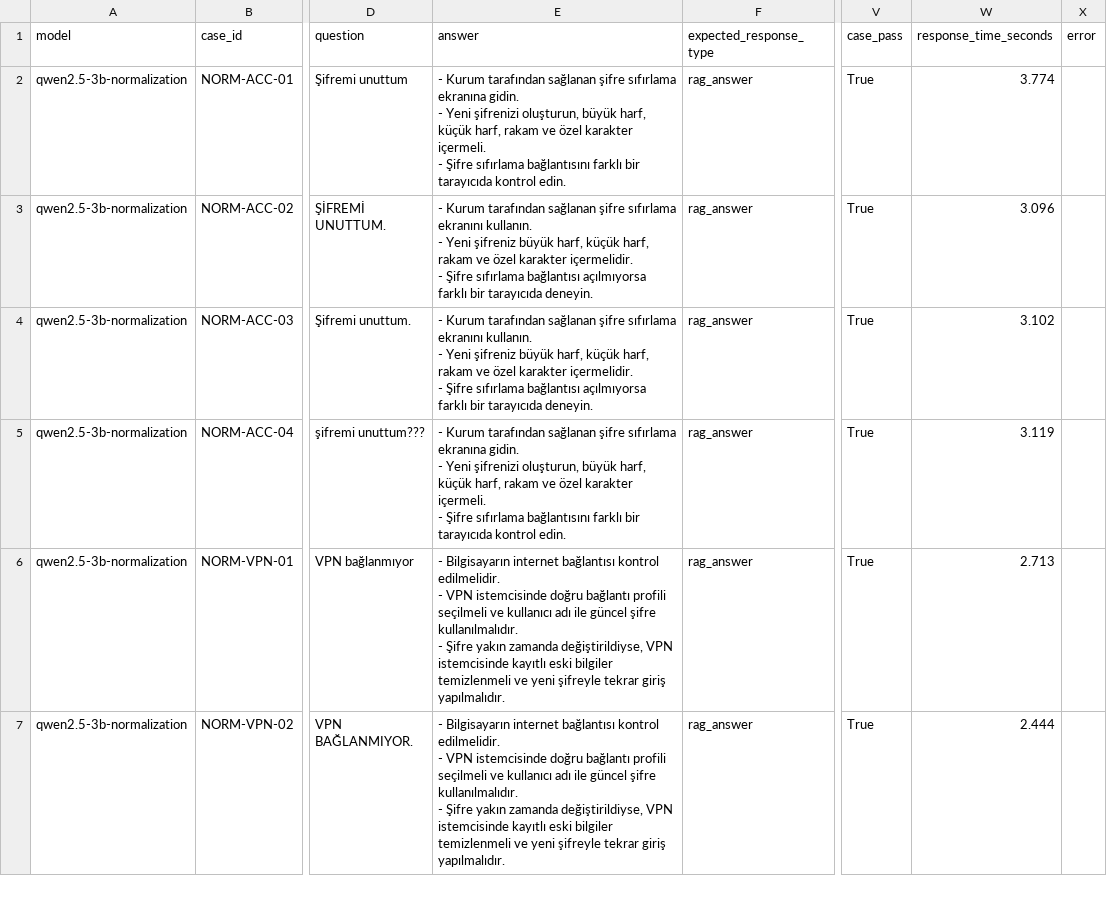
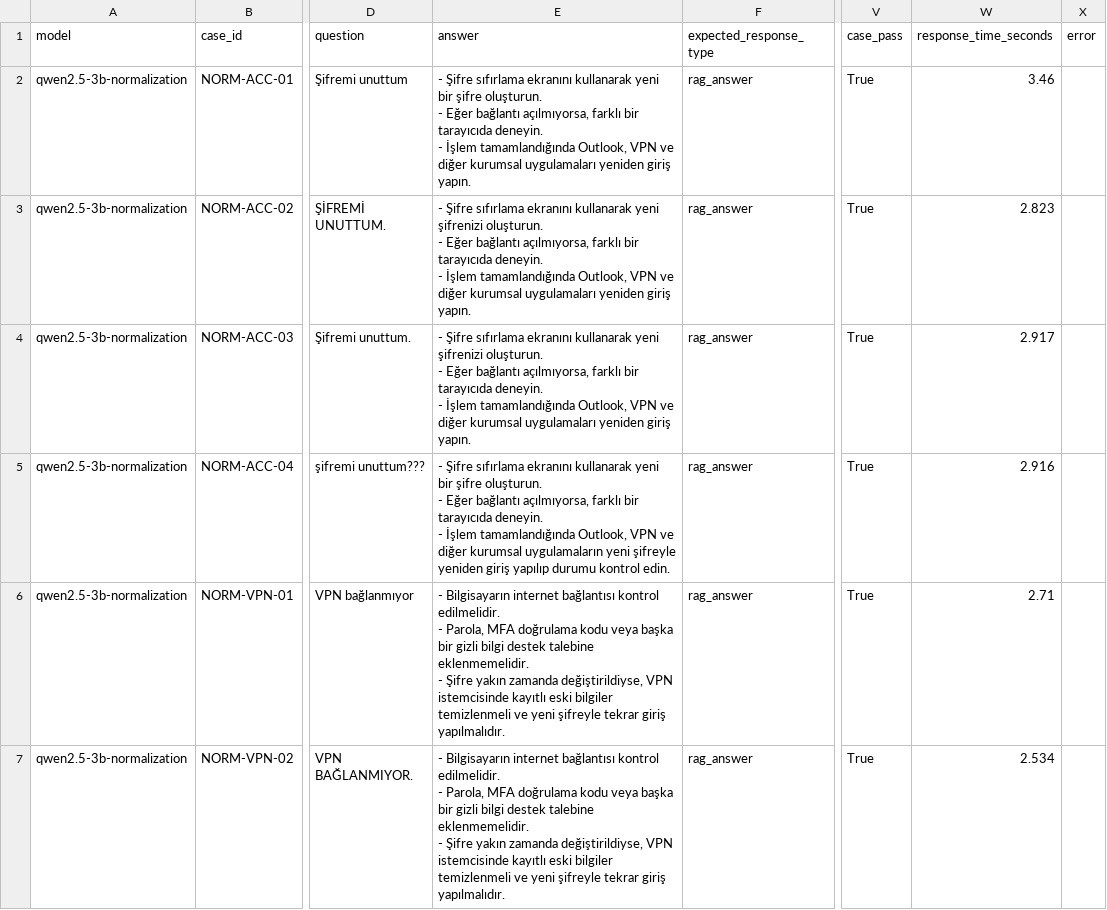
Before and after one commit to mozankaya/local-rag-it-assistant, a CSV file: docs/evaluation/results/qwen2.5-3b-normalization/results.csv, drawn as a sheet; only a part is shown, gaps mark what is left out; ↵ is a line break in a cell; the diff covers the shown part only; the diff names each change by its address in the sheet, - before the commit and + after, or states it on an @@ line.

```diff
--- a/docs/evaluation/results/qwen2.5-3b-normalization/results.csv
+++ b/docs/evaluation/results/qwen2.5-3b-normalization/results.csv
-E2 (answer): - Kurum tarafından sağlanan şifre sıfırlama ekranına gidin. ↵ - Yeni şifrenizi oluşturun, büyük harf, küçük harf, rakam ve özel karakter içermeli. ↵ - Şifre sıfırlama bağlantısını farklı bir tarayıcıda kontrol edin.
+E2 (answer): - Şifre sıfırlama ekranını kullanarak yeni bir şifre oluşturun. ↵ - Eğer bağlantı açılmıyorsa, farklı bir tarayıcıda deneyin. ↵ - İşlem tamamlandığında Outlook, VPN ve diğer kurumsal uygulamaları yeniden giriş yapın.
-W2 (response_time_seconds): 3.774
+W2 (response_time_seconds): 3.46
-E3:E4 (answer): - Kurum tarafından sağlanan şifre sıfırlama ekranını kullanın. ↵ - Yeni şifreniz büyük harf, küçük harf, rakam ve özel karakter içermelidir. ↵ - Şifre sıfırlama bağlantısı açılmıyorsa farklı bir tarayıcıda deneyin.
+E3:E4 (answer): - Şifre sıfırlama ekranını kullanarak yeni şifrenizi oluşturun. ↵ - Eğer bağlantı açılmıyorsa, farklı bir tarayıcıda deneyin. ↵ - İşlem tamamlandığında Outlook, VPN ve diğer kurumsal uygulamaları yeniden giriş yapın.
-W3 (response_time_seconds): 3.096
+W3 (response_time_seconds): 2.823
-W4 (response_time_seconds): 3.102
+W4 (response_time_seconds): 2.917
-E5 (answer): - Kurum tarafından sağlanan şifre sıfırlama ekranına gidin. ↵ - Yeni şifrenizi oluşturun, büyük harf, küçük harf, rakam ve özel karakter içermeli. ↵ - Şifre sıfırlama bağlantısını farklı bir tarayıcıda kontrol edin.
+E5 (answer): - Şifre sıfırlama ekranını kullanarak yeni bir şifre oluşturun. ↵ - Eğer bağlantı açılmıyorsa, farklı bir tarayıcıda deneyin. ↵ - İşlem tamamlandığında Outlook, VPN ve diğer kurumsal uygulamaların yeni şifreyle yeniden giriş yapılıp durumu kontrol edin.
-W5 (response_time_seconds): 3.119
+W5 (response_time_seconds): 2.916
-E6:E7 (answer): …edilmelidir. ↵ - VPN istemcisinde doğru bağlantı profili seçilmeli ve kullanıcı adı ile güncel şifre kullanılmalıdır. ↵ - Şifre…
+E6:E7 (answer): …edilmelidir. ↵ - Parola, MFA doğrulama kodu veya başka bir gizli bilgi destek talebine eklenmemelidir. ↵ - Şifre…
-W6 (response_time_seconds): 2.713
+W6 (response_time_seconds): 2.71
-W7 (response_time_seconds): 2.444
+W7 (response_time_seconds): 2.534
```
Also changed, not shown: 15 edited cells elsewhere in this file, docs/evaluation/results/qwen2.5-3b-normalization/summary.csv, docs/evaluation/results/qwen2.5-3b/results.csv, 8 other files.
